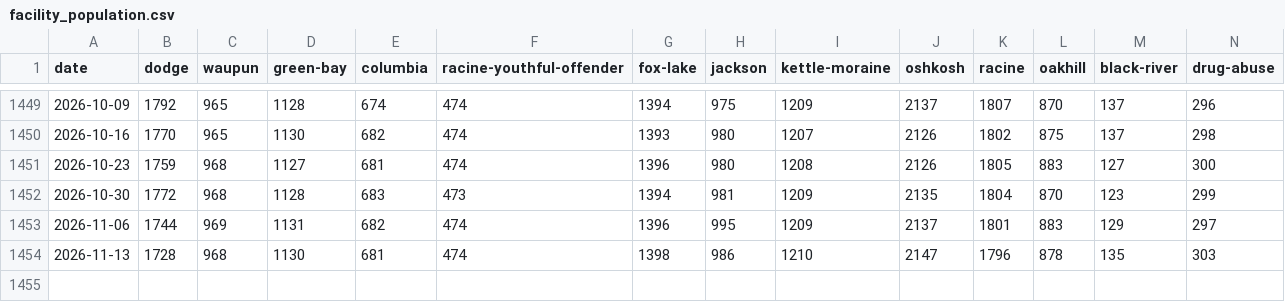
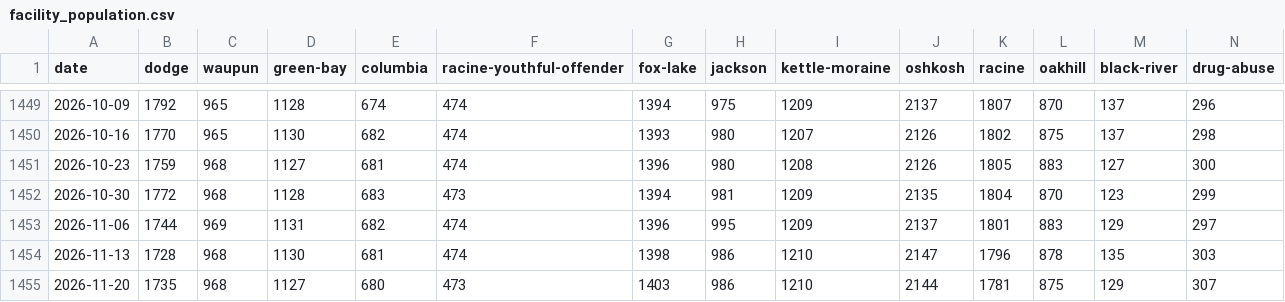
Before and after one commit to RowanFlynnPilot/wpr-custody-ledger, a CSV file: data/csv/facility_population.csv, drawn as a sheet; only a part is shown, gaps mark what is left out; rows hold the shown columns only; the diff names each change by its address in the sheet, - before the commit and + after, or states it on an @@ line.

```diff
--- a/data/csv/facility_population.csv
+++ b/data/csv/facility_population.csv
+row 1455: 2026-11-20 | 1735 | 968 | 1127 | 680 | 473 | 1403 | 986 | 1210 | 2144 | 1781 | 875 | 129 | 307
```
Also changed, not shown: data/csv/facility_capacity.csv, data/csv/facility_names.csv, 7 other files.
